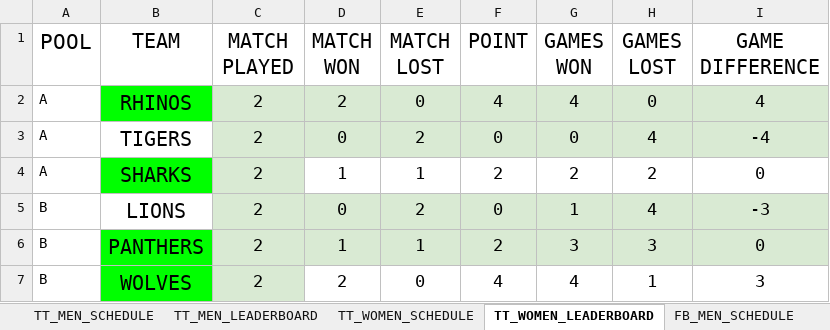
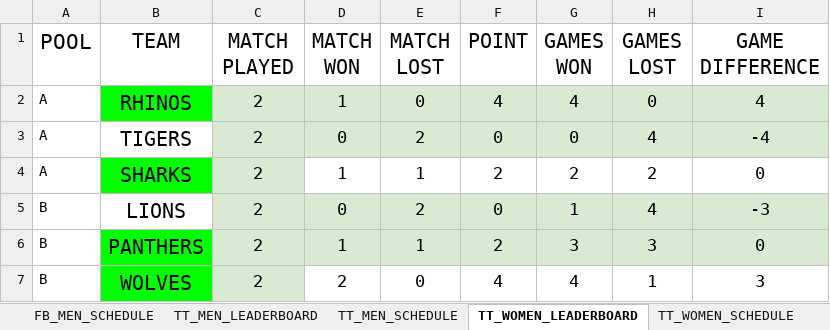
Before and after one commit to AdarshReddy2106/GC-3.0, an Excel workbook: Backend/data/GC_TEST.xlsx, sheet TT_WOMEN_LEADERBOARD, drawn as a sheet; values as stored, in another font and other column widths than the file's, no borders; the diff names each change by its address in the sheet, - before the commit and + after, or states it on an @@ line.

```diff
--- a/Backend/data/GC_TEST.xlsx (sheet TT_WOMEN_LEADERBOARD)
+++ b/Backend/data/GC_TEST.xlsx (sheet TT_WOMEN_LEADERBOARD)
@@ sheet tab order changed: FB_MEN_SCHEDULE | TT_MEN_LEADERBOARD | TT_MEN_SCHEDULE | TT_WOMEN_LEADERBOARD | TT_WOMEN_SCHEDULE @@
-D2 (MATCH WON): 2
+D2 (MATCH WON): 1
```
Also changed, not shown: sheet CH_MEN_SCHEDULE, sheet FB_MEN_LEADERBOARD, sheet BB_MEN_SCHEDULE, 3 other files.
